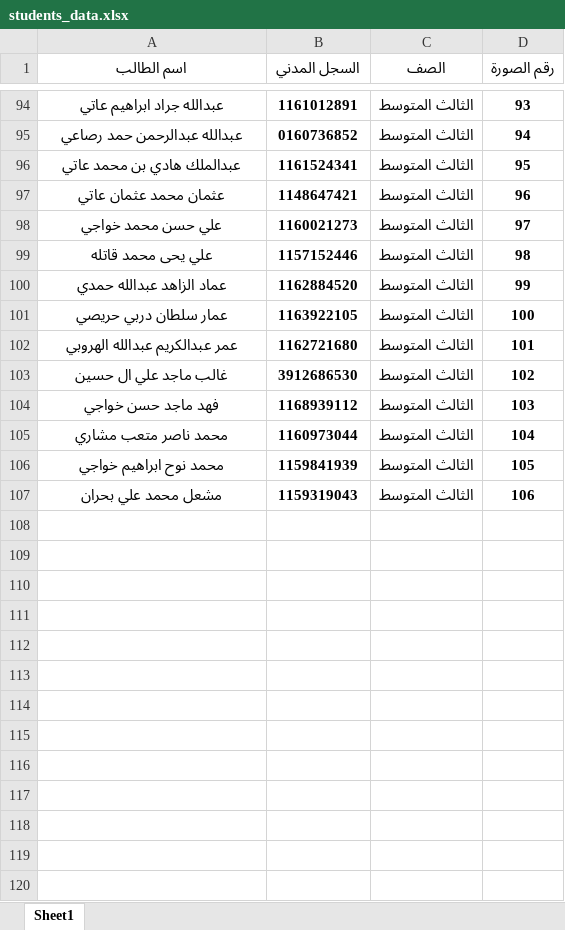
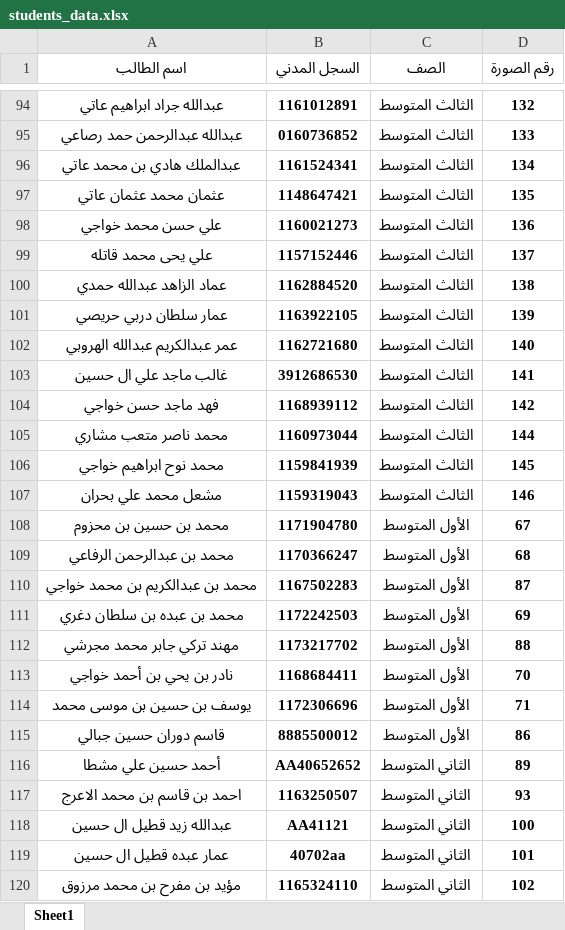
Before and after one commit to teacher-hazmi/shawahed, an Excel workbook: students_data.xlsx, sheet Sheet1, drawn as a sheet; only a part is shown, gaps mark what is left out; values as stored, in another font and other column widths than the file's, no borders; the diff covers the shown part only; the diff names each change by its address in the sheet, - before the commit and + after, or states it on an @@ line.

```diff
--- a/students_data.xlsx (sheet Sheet1)
+++ b/students_data.xlsx (sheet Sheet1)
-D94 (رقم الصورة): 93
+D94 (رقم الصورة): 132
-D95 (رقم الصورة): 94
+D95 (رقم الصورة): 133
-D96 (رقم الصورة): 95
+D96 (رقم الصورة): 134
-D97 (رقم الصورة): 96
+D97 (رقم الصورة): 135
-D98 (رقم الصورة): 97
+D98 (رقم الصورة): 136
-D99 (رقم الصورة): 98
+D99 (رقم الصورة): 137
-D100 (رقم الصورة): 99
+D100 (رقم الصورة): 138
-D101 (رقم الصورة): 100
+D101 (رقم الصورة): 139
-D102 (رقم الصورة): 101
+D102 (رقم الصورة): 140
-D103 (رقم الصورة): 102
+D103 (رقم الصورة): 141
-D104 (رقم الصورة): 103
+D104 (رقم الصورة): 142
-D105 (رقم الصورة): 104
+D105 (رقم الصورة): 144
-D106 (رقم الصورة): 105
+D106 (رقم الصورة): 145
-D107 (رقم الصورة): 106
+D107 (رقم الصورة): 146
+row 108: محمد بن حسين بن محزوم | 1171904780 | الأول المتوسط | 67
+row 109: محمد بن عبدالرحمن الرفاعي | 1170366247 | الأول المتوسط | 68
+row 110: محمد بن عبدالكريم بن محمد خواجي | 1167502283 | الأول المتوسط | 87
+row 111: محمد بن عبده بن سلطان دغري | 1172242503 | الأول المتوسط | 69
+row 112: مهند تركي جابر محمد مجرشي | 1173217702 | الأول المتوسط | 88
+row 113: نادر بن يحي بن أحمد خواجي | 1168684411 | الأول المتوسط | 70
+row 114: يوسف بن حسين بن موسى محمد | 1172306696 | الأول المتوسط | 71
+row 115: قاسم دوران حسين جبالي | 8885500012 | الأول المتوسط | 86
+row 116: أحمد حسين علي مشطا | AA40652652 | الثاني المتوسط | 89
+row 117: احمد بن قاسم بن محمد الاعرج | 1163250507 | الثاني المتوسط | 93
+row 118: عبدالله زيد قطيل ال حسين | AA41121 | الثاني المتوسط | 100
+row 119: عمار عبده قطيل ال حسين | 40702aa | الثاني المتوسط | 101
+row 120: مؤيد بن مفرح بن محمد مرزوق | 1165324110 | الثاني المتوسط | 102
```
Also changed, not shown: 29 added rows and 50 edited cells elsewhere in this sheet.
